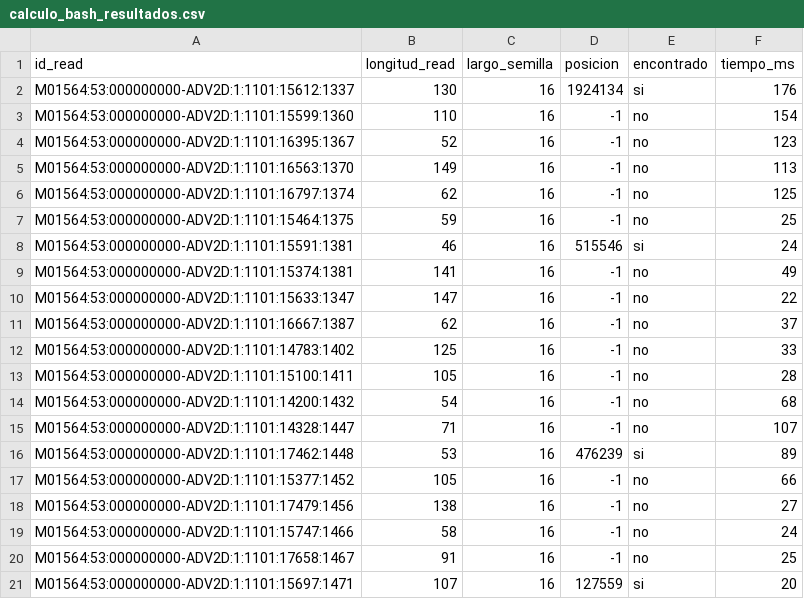
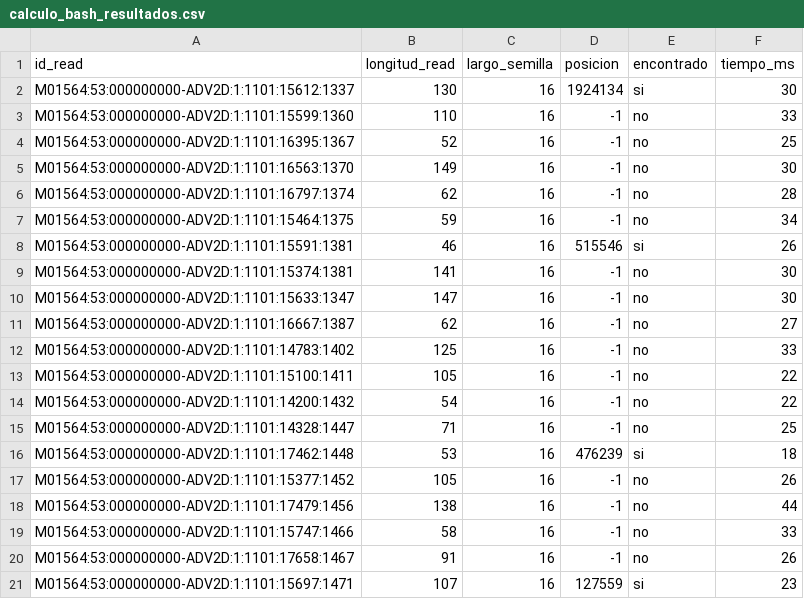
Before and after one commit to nmacalopu-code/trabajo_unidad2, a CSV file: Results/External/calculo_bash_resultados.csv, drawn as a sheet.

```diff
--- a/Results/External/calculo_bash_resultados.csv
+++ b/Results/External/calculo_bash_resultados.csv
@@ -1,21 +1,21 @@
 id_read,longitud_read,largo_semilla,posicion,encontrado,tiempo_ms
-M01564:53:000000000-ADV2D:1:1101:15612:1337,130,16,1924134,si,176
-M01564:53:000000000-ADV2D:1:1101:15599:1360,110,16,-1,no,154
-M01564:53:000000000-ADV2D:1:1101:16395:1367,52,16,-1,no,123
-M01564:53:000000000-ADV2D:1:1101:16563:1370,149,16,-1,no,113
-M01564:53:000000000-ADV2D:1:1101:16797:1374,62,16,-1,no,125
-M01564:53:000000000-ADV2D:1:1101:15464:1375,59,16,-1,no,25
-M01564:53:000000000-ADV2D:1:1101:15591:1381,46,16,515546,si,24
-M01564:53:000000000-ADV2D:1:1101:15374:1381,141,16,-1,no,49
-M01564:53:000000000-ADV2D:1:1101:15633:1347,147,16,-1,no,22
-M01564:53:000000000-ADV2D:1:1101:16667:1387,62,16,-1,no,37
+M01564:53:000000000-ADV2D:1:1101:15612:1337,130,16,1924134,si,30
+M01564:53:000000000-ADV2D:1:1101:15599:1360,110,16,-1,no,33
+M01564:53:000000000-ADV2D:1:1101:16395:1367,52,16,-1,no,25
+M01564:53:000000000-ADV2D:1:1101:16563:1370,149,16,-1,no,30
+M01564:53:000000000-ADV2D:1:1101:16797:1374,62,16,-1,no,28
+M01564:53:000000000-ADV2D:1:1101:15464:1375,59,16,-1,no,34
+M01564:53:000000000-ADV2D:1:1101:15591:1381,46,16,515546,si,26
+M01564:53:000000000-ADV2D:1:1101:15374:1381,141,16,-1,no,30
+M01564:53:000000000-ADV2D:1:1101:15633:1347,147,16,-1,no,30
+M01564:53:000000000-ADV2D:1:1101:16667:1387,62,16,-1,no,27
 M01564:53:000000000-ADV2D:1:1101:14783:1402,125,16,-1,no,33
-M01564:53:000000000-ADV2D:1:1101:15100:1411,105,16,-1,no,28
-M01564:53:000000000-ADV2D:1:1101:14200:1432,54,16,-1,no,68
-M01564:53:000000000-ADV2D:1:1101:14328:1447,71,16,-1,no,107
-M01564:53:000000000-ADV2D:1:1101:17462:1448,53,16,476239,si,89
-M01564:53:000000000-ADV2D:1:1101:15377:1452,105,16,-1,no,66
-M01564:53:000000000-ADV2D:1:1101:17479:1456,138,16,-1,no,27
-M01564:53:000000000-ADV2D:1:1101:15747:1466,58,16,-1,no,24
-M01564:53:000000000-ADV2D:1:1101:17658:1467,91,16,-1,no,25
-M01564:53:000000000-ADV2D:1:1101:15697:1471,107,16,127559,si,20
+M01564:53:000000000-ADV2D:1:1101:15100:1411,105,16,-1,no,22
+M01564:53:000000000-ADV2D:1:1101:14200:1432,54,16,-1,no,22
+M01564:53:000000000-ADV2D:1:1101:14328:1447,71,16,-1,no,25
+M01564:53:000000000-ADV2D:1:1101:17462:1448,53,16,476239,si,18
+M01564:53:000000000-ADV2D:1:1101:15377:1452,105,16,-1,no,26
+M01564:53:000000000-ADV2D:1:1101:17479:1456,138,16,-1,no,44
+M01564:53:000000000-ADV2D:1:1101:15747:1466,58,16,-1,no,33
+M01564:53:000000000-ADV2D:1:1101:17658:1467,91,16,-1,no,26
+M01564:53:000000000-ADV2D:1:1101:15697:1471,107,16,127559,si,23
```
Also changed, not shown: Results/Problem1/benchmark_parallelization.csv, Results/Problem1/regex_matches.csv, 11 other files.
